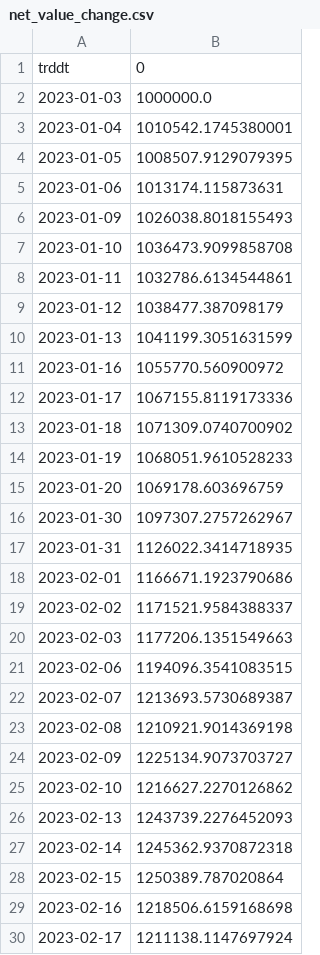
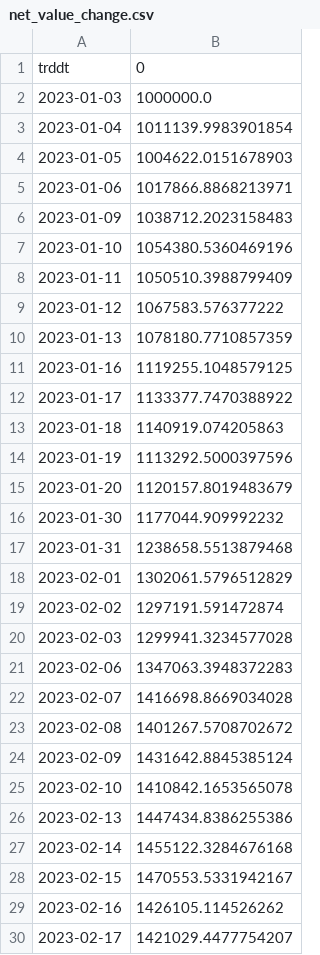
Before and after one commit to xzl6572619/deeplearn, a CSV file: 平台回测demo/new_backtest/net_value_change.csv, drawn as a sheet; only a part is shown; the diff covers the shown part only.

```diff
--- a/平台回测demo/new_backtest/net_value_change.csv
+++ b/平台回测demo/new_backtest/net_value_change.csv
@@ -2,29 +2,29 @@ trddt,0
 2023-01-03,1000000.0
-2023-01-04,1010542.1745380001
-2023-01-05,1008507.9129079395
-2023-01-06,1013174.115873631
-2023-01-09,1026038.8018155493
-2023-01-10,1036473.9099858708
-2023-01-11,1032786.6134544861
-2023-01-12,1038477.387098179
-2023-01-13,1041199.3051631599
-2023-01-16,1055770.560900972
-2023-01-17,1067155.8119173336
-2023-01-18,1071309.0740700902
-2023-01-19,1068051.9610528233
-2023-01-20,1069178.603696759
-2023-01-30,1097307.2757262967
-2023-01-31,1126022.3414718935
-2023-02-01,1166671.1923790686
-2023-02-02,1171521.9584388337
-2023-02-03,1177206.1351549663
-2023-02-06,1194096.3541083515
-2023-02-07,1213693.5730689387
-2023-02-08,1210921.9014369198
-2023-02-09,1225134.9073703727
-2023-02-10,1216627.2270126862
-2023-02-13,1243739.2276452093
-2023-02-14,1245362.9370872318
-2023-02-15,1250389.787020864
-2023-02-16,1218506.6159168698
-2023-02-17,1211138.1147697924
+2023-01-04,1011139.9983901854
+2023-01-05,1004622.0151678903
+2023-01-06,1017866.8868213971
+2023-01-09,1038712.2023158483
+2023-01-10,1054380.5360469196
+2023-01-11,1050510.3988799409
+2023-01-12,1067583.576377222
+2023-01-13,1078180.7710857359
+2023-01-16,1119255.1048579125
+2023-01-17,1133377.7470388922
+2023-01-18,1140919.074205863
+2023-01-19,1113292.5000397596
+2023-01-20,1120157.8019483679
+2023-01-30,1177044.909992232
+2023-01-31,1238658.5513879468
+2023-02-01,1302061.5796512829
+2023-02-02,1297191.591472874
+2023-02-03,1299941.3234577028
+2023-02-06,1347063.3948372283
+2023-02-07,1416698.8669034028
+2023-02-08,1401267.5708702672
+2023-02-09,1431642.8845385124
+2023-02-10,1410842.1653565078
+2023-02-13,1447434.8386255386
+2023-02-14,1455122.3284676168
+2023-02-15,1470553.5331942167
+2023-02-16,1426105.114526262
+2023-02-17,1421029.4477754207
```
Also changed, not shown: 111 edited cells elsewhere in this file, 4 other files.
